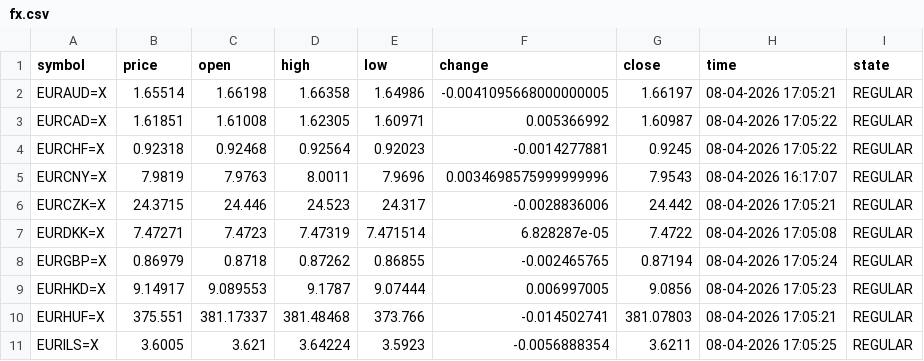
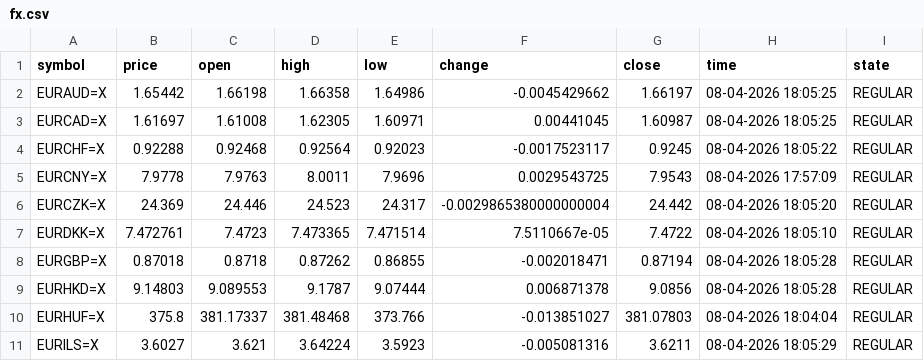
Before and after one commit to diogo-va/csv_test, a CSV file: fx.csv, drawn as a sheet; only a part is shown; the diff covers the shown part only.

Commit message:
Auto update CSV data

```diff
--- a/fx.csv
+++ b/fx.csv
@@ -1,11 +1,11 @@
 symbol	price	open	high	low	change	close	time	state
-EURAUD=X	1.65514	1.66198	1.66358	1.64986	-0.0041095668000000005	1.66197	08-04-2026 17:05:21	REGULAR
-EURCAD=X	1.61851	1.61008	1.62305	1.60971	0.005366992	1.60987	08-04-2026 17:05:22	REGULAR
-EURCHF=X	0.92318	0.92468	0.92564	0.92023	-0.0014277881	0.9245	08-04-2026 17:05:22	REGULAR
-EURCNY=X	7.9819	7.9763	8.0011	7.9696	0.0034698575999999996	7.9543	08-04-2026 16:17:07	REGULAR
-EURCZK=X	24.3715	24.446	24.523	24.317	-0.0028836006	24.442	08-04-2026 17:05:21	REGULAR
-EURDKK=X	7.47271	7.4723	7.47319	7.471514	6.828287e-05	7.4722	08-04-2026 17:05:08	REGULAR
-EURGBP=X	0.86979	0.8718	0.87262	0.86855	-0.002465765	0.87194	08-04-2026 17:05:24	REGULAR
-EURHKD=X	9.14917	9.089553	9.1787	9.07444	0.006997005	9.0856	08-04-2026 17:05:23	REGULAR
-EURHUF=X	375.551	381.17337	381.48468	373.766	-0.014502741	381.07803	08-04-2026 17:05:21	REGULAR
-EURILS=X	3.6005	3.621	3.64224	3.5923	-0.0056888354	3.6211	08-04-2026 17:05:25	REGULAR
+EURAUD=X	1.65442	1.66198	1.66358	1.64986	-0.0045429662	1.66197	08-04-2026 18:05:25	REGULAR
+EURCAD=X	1.61697	1.61008	1.62305	1.60971	0.00441045	1.60987	08-04-2026 18:05:25	REGULAR
+EURCHF=X	0.92288	0.92468	0.92564	0.92023	-0.0017523117	0.9245	08-04-2026 18:05:22	REGULAR
+EURCNY=X	7.9778	7.9763	8.0011	7.9696	0.0029543725	7.9543	08-04-2026 17:57:09	REGULAR
+EURCZK=X	24.369	24.446	24.523	24.317	-0.0029865380000000004	24.442	08-04-2026 18:05:20	REGULAR
+EURDKK=X	7.472761	7.4723	7.473365	7.471514	7.5110667e-05	7.4722	08-04-2026 18:05:10	REGULAR
+EURGBP=X	0.87018	0.8718	0.87262	0.86855	-0.002018471	0.87194	08-04-2026 18:05:28	REGULAR
+EURHKD=X	9.14803	9.089553	9.1787	9.07444	0.006871378	9.0856	08-04-2026 18:05:28	REGULAR
+EURHUF=X	375.8	381.17337	381.48468	373.766	-0.013851027	381.07803	08-04-2026 18:04:04	REGULAR
+EURILS=X	3.6027	3.621	3.64224	3.5923	-0.005081316	3.6211	08-04-2026 18:05:29	REGULAR
```
Also changed, not shown: 34 edited cells elsewhere in this file, gold.csv, market.csv.
